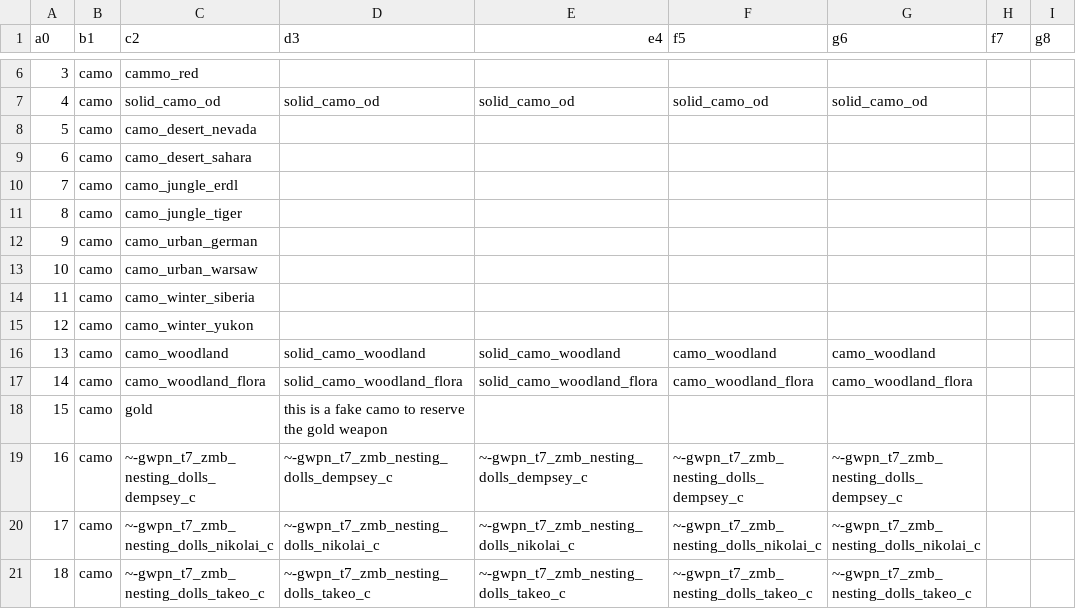
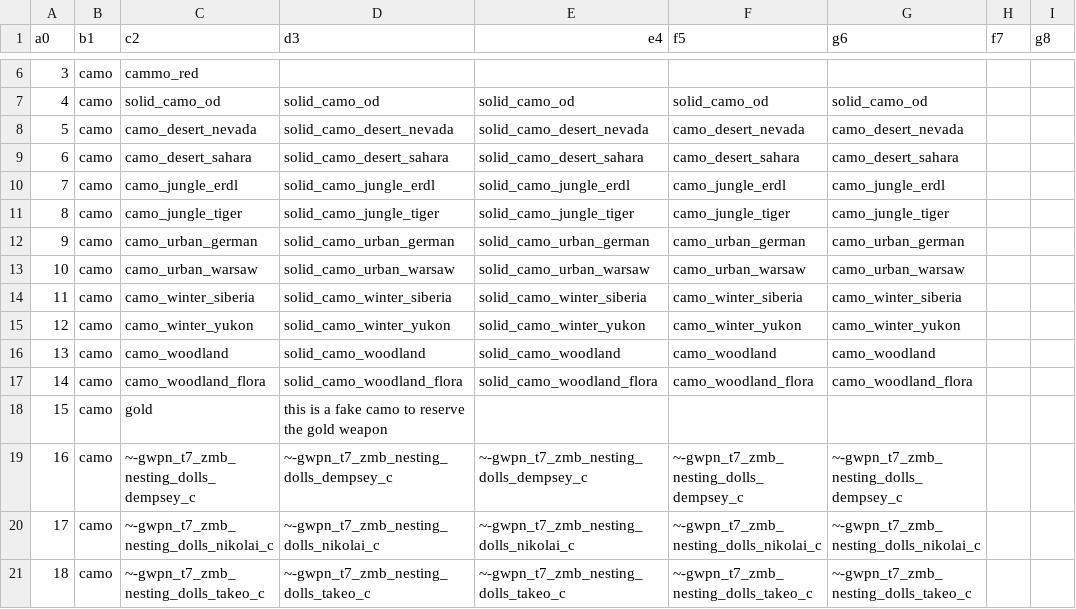
Before and after one commit to jhw2167/BO1-Reimagined-hotfitx, a CSV file: weaponOptions.csv, drawn as a sheet; only a part is shown, gaps mark what is left out; the diff covers the shown part only; the diff names each change by its address in the sheet, - before the commit and + after, or states it on an @@ line.

```diff
--- a/weaponOptions.csv
+++ b/weaponOptions.csv
-D8 (d3): (empty)
+D8 (d3): solid_camo_desert_nevada
-E8 (e4): (empty)
+E8 (e4): solid_camo_desert_nevada
-F8 (f5): (empty)
+F8 (f5): camo_desert_nevada
-G8 (g6): (empty)
+G8 (g6): camo_desert_nevada
-D9 (d3): (empty)
+D9 (d3): solid_camo_desert_sahara
-E9 (e4): (empty)
+E9 (e4): solid_camo_desert_sahara
-F9 (f5): (empty)
+F9 (f5): camo_desert_sahara
-G9 (g6): (empty)
+G9 (g6): camo_desert_sahara
-D10 (d3): (empty)
+D10 (d3): solid_camo_jungle_erdl
-E10 (e4): (empty)
+E10 (e4): solid_camo_jungle_erdl
-F10 (f5): (empty)
+F10 (f5): camo_jungle_erdl
-G10 (g6): (empty)
+G10 (g6): camo_jungle_erdl
-D11 (d3): (empty)
+D11 (d3): solid_camo_jungle_tiger
-E11 (e4): (empty)
+E11 (e4): solid_camo_jungle_tiger
-F11 (f5): (empty)
+F11 (f5): camo_jungle_tiger
-G11 (g6): (empty)
+G11 (g6): camo_jungle_tiger
-D12 (d3): (empty)
+D12 (d3): solid_camo_urban_german
-E12 (e4): (empty)
+E12 (e4): solid_camo_urban_german
-F12 (f5): (empty)
+F12 (f5): camo_urban_german
-G12 (g6): (empty)
+G12 (g6): camo_urban_german
-D13 (d3): (empty)
+D13 (d3): solid_camo_urban_warsaw
-E13 (e4): (empty)
+E13 (e4): solid_camo_urban_warsaw
-F13 (f5): (empty)
+F13 (f5): camo_urban_warsaw
-G13 (g6): (empty)
+G13 (g6): camo_urban_warsaw
-D14 (d3): (empty)
+D14 (d3): solid_camo_winter_siberia
-E14 (e4): (empty)
+E14 (e4): solid_camo_winter_siberia
-F14 (f5): (empty)
+F14 (f5): camo_winter_siberia
-G14 (g6): (empty)
+G14 (g6): camo_winter_siberia
-D15 (d3): (empty)
+D15 (d3): solid_camo_winter_yukon
-E15 (e4): (empty)
+E15 (e4): solid_camo_winter_yukon
-F15 (f5): (empty)
+F15 (f5): camo_winter_yukon
-G15 (g6): (empty)
+G15 (g6): camo_winter_yukon
```
Also changed, not shown: 1 added row, 1 removed row and 3 edited cells elsewhere in this file, mod.csv, 13 other files.
